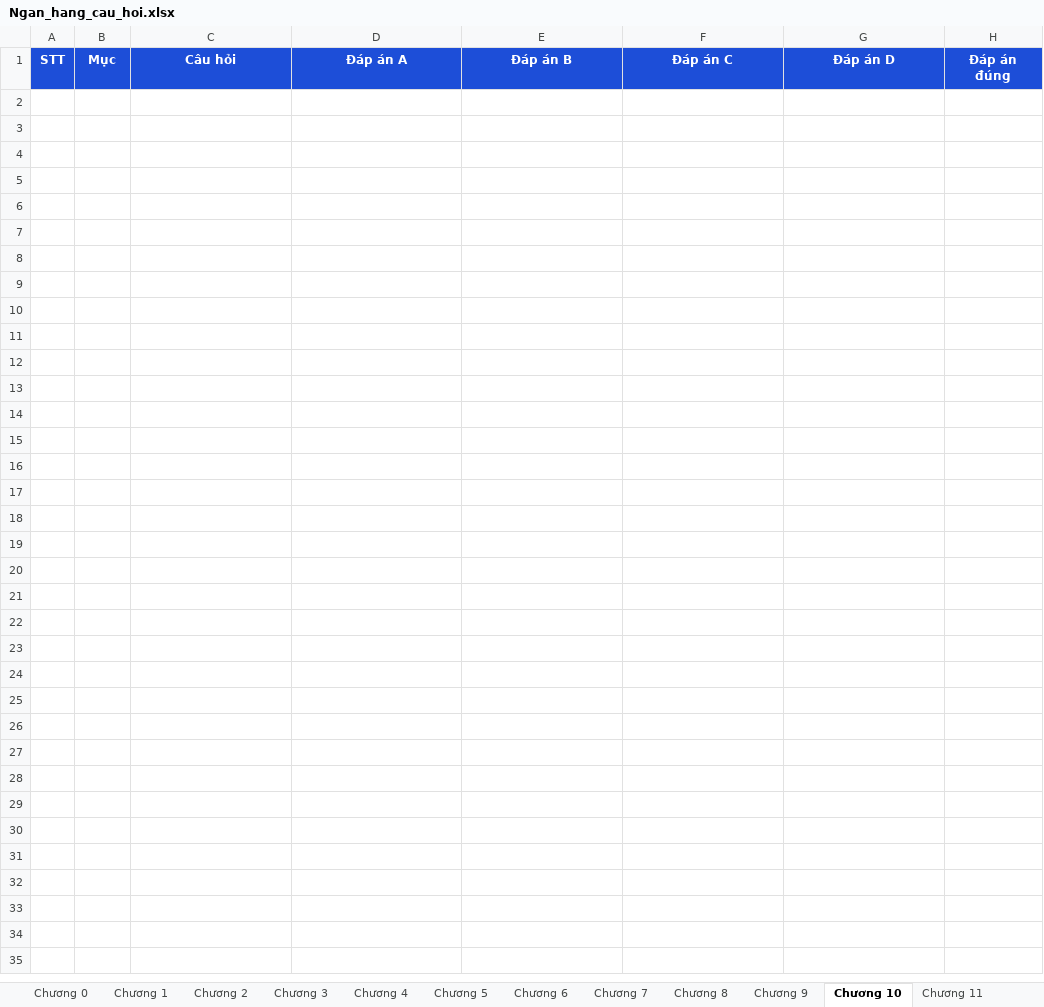
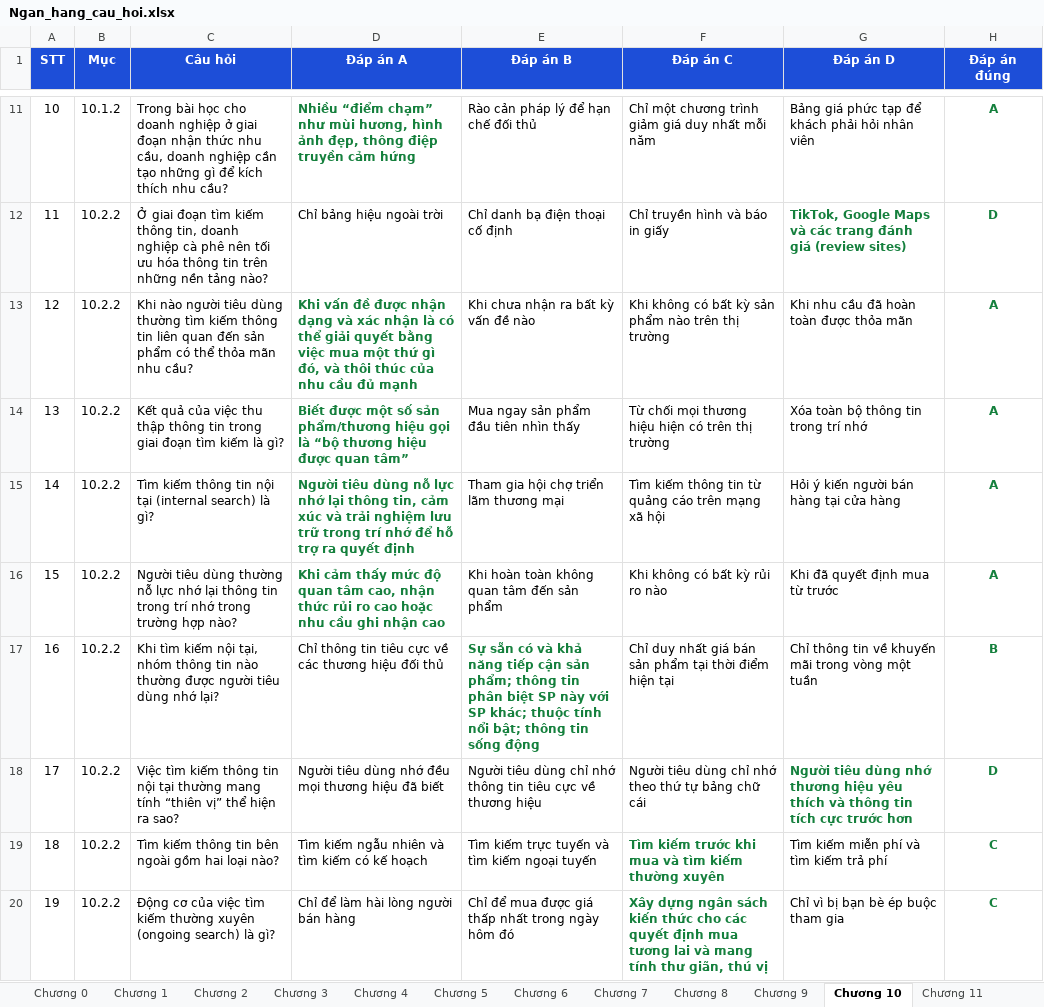
Before and after one commit to lethetran/quiz-lich-su-dang, an Excel workbook: Ngan_hang_cau_hoi.xlsx, sheet Chương 10, drawn as a sheet; only a part is shown, gaps mark what is left out; values as stored, in another font and other column widths than the file's, no borders; the diff covers the shown part only; the diff names each change by its address in the sheet, - before the commit and + after, or states it on an @@ line.

Commit message:
Bổ sung ngân hàng câu hỏi Chương 10: Quá trình ra quyết định mua của người tiêu dùng (55 câu)

```diff
--- a/Ngan_hang_cau_hoi.xlsx (sheet Chương 10)
+++ b/Ngan_hang_cau_hoi.xlsx (sheet Chương 10)
+row 11: 10 | 10.1.2 | Trong bài học cho doanh nghiệp ở giai đoạn nhận thức nhu cầu, doanh nghiệp cần tạo những gì để kích thích nhu cầu? | Nhiều “điểm chạm” như mùi hương, hình ảnh đẹp, thông điệp truyền cảm hứng | Rào cản pháp lý để hạn chế đối thủ | Chỉ một chương trình giảm giá duy nhất mỗi năm | Bảng giá phức tạp để khách phải hỏi nhân viên | A
+row 12: 11 | 10.2.2 | Ở giai đoạn tìm kiếm thông tin, doanh nghiệp cà phê nên tối ưu hóa thông tin trên những nền tảng nào? | Chỉ bảng hiệu ngoài trời | Chỉ danh bạ điện thoại cố định | Chỉ truyền hình và báo in giấy | TikTok, Google Maps và các trang đánh giá (review sites) | D
+row 13: 12 | 10.2.2 | Khi nào người tiêu dùng thường tìm kiếm thông tin liên quan đến sản phẩm có thể thỏa mãn nhu cầu? | Khi vấn đề được nhận dạng và xác nhận là có thể giải quyết bằng việc mua một thứ gì đó, và thôi thúc của nhu cầu đủ mạnh | Khi chưa nhận ra bất kỳ vấn đề nào | Khi không có bất kỳ sản phẩm nào trên thị trường | Khi nhu cầu đã hoàn toàn được thỏa mãn | A
+row 14: 13 | 10.2.2 | Kết quả của việc thu thập thông tin trong giai đoạn tìm kiếm là gì? | Biết được một số sản phẩm/thương hiệu gọi là “bộ thương hiệu được quan tâm” | Mua ngay sản phẩm đầu tiên nhìn thấy | Từ chối mọi thương hiệu hiện có trên thị trường | Xóa toàn bộ thông tin trong trí nhớ | A
+row 15: 14 | 10.2.2 | Tìm kiếm thông tin nội tại (internal search) là gì? | Người tiêu dùng nỗ lực nhớ lại thông tin, cảm xúc và trải nghiệm lưu trữ trong trí nhớ để hỗ trợ ra quyết định | Tham gia hội chợ triển lãm thương mại | Tìm kiếm thông tin từ quảng cáo trên mạng xã hội | Hỏi ý kiến người bán hàng tại cửa hàng | A
+row 16: 15 | 10.2.2 | Người tiêu dùng thường nỗ lực nhớ lại thông tin trong trí nhớ trong trường hợp nào? | Khi cảm thấy mức độ quan tâm cao, nhận thức rủi ro cao hoặc nhu cầu ghi nhận cao | Khi hoàn toàn không quan tâm đến sản phẩm | Khi không có bất kỳ rủi ro nào | Khi đã quyết định mua từ trước | A
+row 17: 16 | 10.2.2 | Khi tìm kiếm nội tại, nhóm thông tin nào thường được người tiêu dùng nhớ lại? | Chỉ thông tin tiêu cực về các thương hiệu đối thủ | Sự sẵn có và khả năng tiếp cận sản phẩm; thông tin phân biệt SP này với SP khác; thuộc tính nổi bật; thông tin sống động | Chỉ duy nhất giá bán sản phẩm tại thời điểm hiện tại | Chỉ thông tin về khuyến mãi trong vòng một tuần | B
+row 18: 17 | 10.2.2 | Việc tìm kiếm thông tin nội tại thường mang tính “thiên vị” thể hiện ra sao? | Người tiêu dùng nhớ đều mọi thương hiệu đã biết | Người tiêu dùng chỉ nhớ thông tin tiêu cực về thương hiệu | Người tiêu dùng chỉ nhớ theo thứ tự bảng chữ cái | Người tiêu dùng nhớ thương hiệu yêu thích và thông tin tích cực trước hơn | D
+row 19: 18 | 10.2.2 | Tìm kiếm thông tin bên ngoài gồm hai loại nào? | Tìm kiếm ngẫu nhiên và tìm kiếm có kế hoạch | Tìm kiếm trực tuyến và tìm kiếm ngoại tuyến | Tìm kiếm trước khi mua và tìm kiếm thường xuyên | Tìm kiếm miễn phí và tìm kiếm trả phí | C
+row 20: 19 | 10.2.2 | Động cơ của việc tìm kiếm thường xuyên (ongoing search) là gì? | Chỉ để làm hài lòng người bán hàng | Chỉ để mua được giá thấp nhất trong ngày hôm đó | Xây dựng ngân sách kiến thức cho các quyết định mua tương lai và mang tính thư giãn, thú vị | Chỉ vì bị bạn bè ép buộc tham gia | C
```
Also changed, not shown: 46 added rows elsewhere in this sheet, 1 other file.
